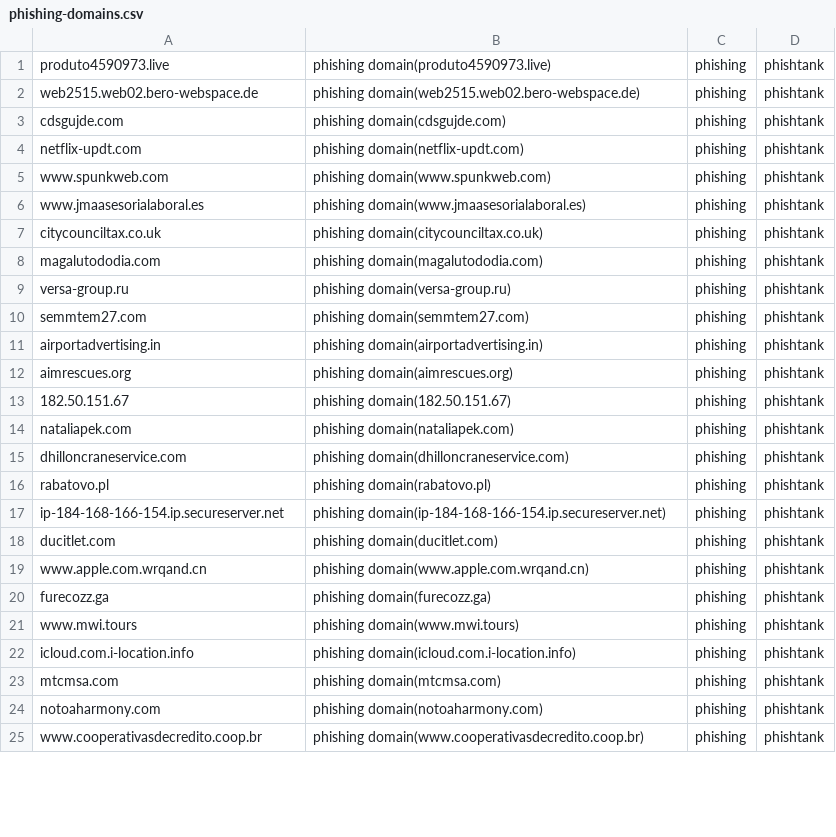
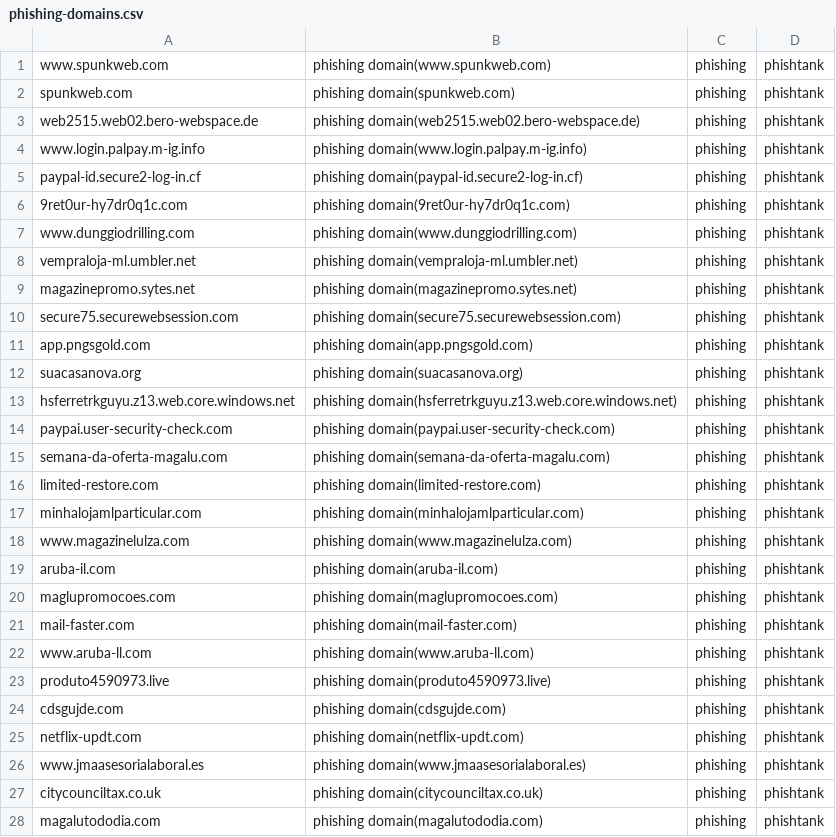
Before and after one commit to sinjukukawataro/20180511, a CSV file: phishing-domains.csv, drawn as a sheet; only a part is shown; the shorter side is filled out with more unchanged rows; the diff covers the shown part only.

Commit message:
update_20190730_000339

```diff
--- a/phishing-domains.csv
+++ b/phishing-domains.csv
@@ -1,6 +1,26 @@
-produto4590973.live,phishing domain(produto4590973.live),phishing,phishtank
+www.spunkweb.com,phishing domain(www.spunkweb.com),phishing,phishtank
+spunkweb.com,phishing domain(spunkweb.com),phishing,phishtank
 web2515.web02.bero-webspace.de,phishing domain(web2515.web02.bero-webspace.de),phishing,phishtank
+www.login.palpay.m-ig.info,phishing domain(www.login.palpay.m-ig.info),phishing,phishtank
+paypal-id.secure2-log-in.cf,phishing domain(paypal-id.secure2-log-in.cf),phishing,phishtank
+9ret0ur-hy7dr0q1c.com,phishing domain(9ret0ur-hy7dr0q1c.com),phishing,phishtank
+www.dunggiodrilling.com,phishing domain(www.dunggiodrilling.com),phishing,phishtank
+vempraloja-ml.umbler.net,phishing domain(vempraloja-ml.umbler.net),phishing,phishtank
+magazinepromo.sytes.net,phishing domain(magazinepromo.sytes.net),phishing,phishtank
+secure75.securewebsession.com,phishing domain(secure75.securewebsession.com),phishing,phishtank
+app.pngsgold.com,phishing domain(app.pngsgold.com),phishing,phishtank
+suacasanova.org,phishing domain(suacasanova.org),phishing,phishtank
+hsferretrkguyu.z13.web.core.windows.net,phishing domain(hsferretrkguyu.z13.web.core.windows.net),phishing,phishtank
+paypai.user-security-check.com,phishing domain(paypai.user-security-check.com),phishing,phishtank
+semana-da-oferta-magalu.com,phishing domain(semana-da-oferta-magalu.com),phishing,phishtank
+limited-restore.com,phishing domain(limited-restore.com),phishing,phishtank
+minhalojamlparticular.com,phishing domain(minhalojamlparticular.com),phishing,phishtank
+www.magazinelulza.com,phishing domain(www.magazinelulza.com),phishing,phishtank
+aruba-il.com,phishing domain(aruba-il.com),phishing,phishtank
+maglupromocoes.com,phishing domain(maglupromocoes.com),phishing,phishtank
+mail-faster.com,phishing domain(mail-faster.com),phishing,phishtank
+www.aruba-ll.com,phishing domain(www.aruba-ll.com),phishing,phishtank
+produto4590973.live,phishing domain(produto4590973.live),phishing,phishtank
 cdsgujde.com,phishing domain(cdsgujde.com),phishing,phishtank
 netflix-updt.com,phishing domain(netflix-updt.com),phishing,phishtank
-www.spunkweb.com,phishing domain(www.spunkweb.com),phishing,phishtank
 www.jmaasesorialaboral.es,phishing domain(www.jmaasesorialaboral.es),phishing,phishtank
```
Also changed, not shown: 1 added row, 23 removed rows and 6 moved rows elsewhere in this file.
